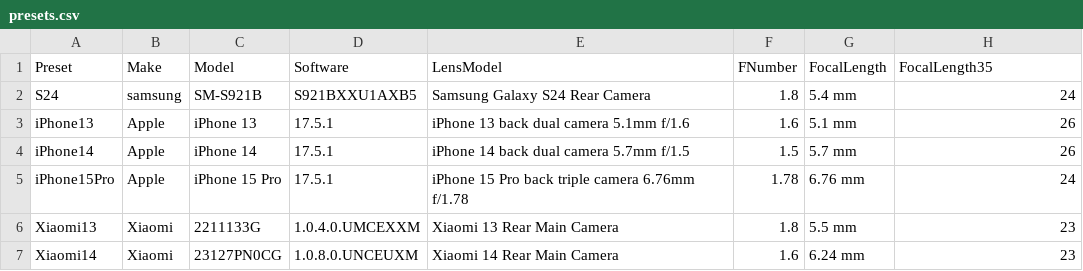
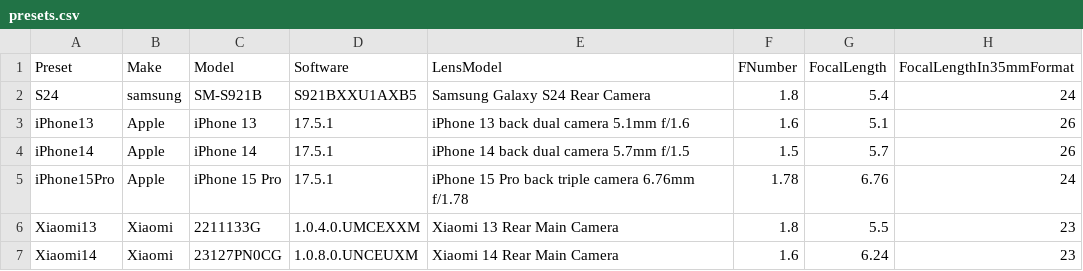
Before and after one commit to Magic1483/meta_changer, a CSV file: meta_changer/presets.csv, drawn as a sheet.

```diff
--- a/meta_changer/presets.csv
+++ b/meta_changer/presets.csv
@@ -1,7 +1,7 @@
-"Preset","Make","Model","Software","LensModel","FNumber","FocalLength","FocalLength35"
-"S24","samsung","SM-S921B","S921BXXU1AXB5","Samsung Galaxy S24 Rear Camera","1.8","5.4 mm","24"
-"iPhone13","Apple","iPhone 13","17.5.1","iPhone 13 back dual camera 5.1mm f/1.6","1.6","5.1 mm","26"
-"iPhone14","Apple","iPhone 14","17.5.1","iPhone 14 back dual camera 5.7mm f/1.5","1.5","5.7 mm","26"
-"iPhone15Pro","Apple","iPhone 15 Pro","17.5.1","iPhone 15 Pro back triple camera 6.76mm f/1.78","1.78","6.76 mm","24"
-"Xiaomi13","Xiaomi","2211133G","1.0.4.0.UMCEXXM","Xiaomi 13 Rear Main Camera","1.8","5.5 mm","23"
-"Xiaomi14","Xiaomi","23127PN0CG","1.0.8.0.UNCEUXM","Xiaomi 14 Rear Main Camera","1.6","6.24 mm","23"
+"Preset","Make","Model","Software","LensModel","FNumber","FocalLength","FocalLengthIn35mmFormat"
+"S24","samsung","SM-S921B","S921BXXU1AXB5","Samsung Galaxy S24 Rear Camera","1.8","5.4","24"
+"iPhone13","Apple","iPhone 13","17.5.1","iPhone 13 back dual camera 5.1mm f/1.6","1.6","5.1","26"
+"iPhone14","Apple","iPhone 14","17.5.1","iPhone 14 back dual camera 5.7mm f/1.5","1.5","5.7","26"
+"iPhone15Pro","Apple","iPhone 15 Pro","17.5.1","iPhone 15 Pro back triple camera 6.76mm f/1.78","1.78","6.76","24"
+"Xiaomi13","Xiaomi","2211133G","1.0.4.0.UMCEXXM","Xiaomi 13 Rear Main Camera","1.8","5.5","23"
+"Xiaomi14","Xiaomi","23127PN0CG","1.0.8.0.UNCEUXM","Xiaomi 14 Rear Main Camera","1.6","6.24","23"
```
Also changed, not shown: 4 other files.
